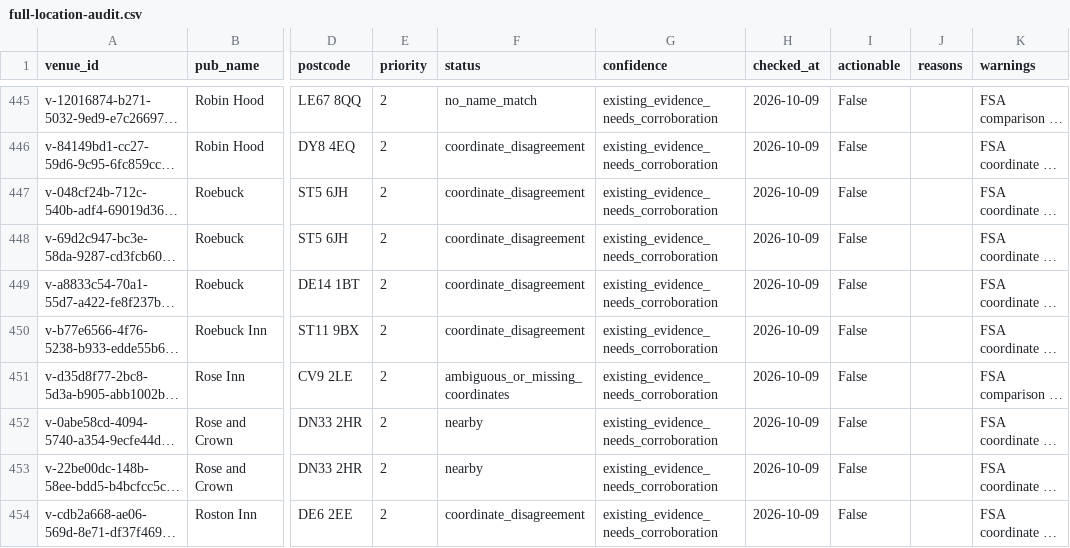
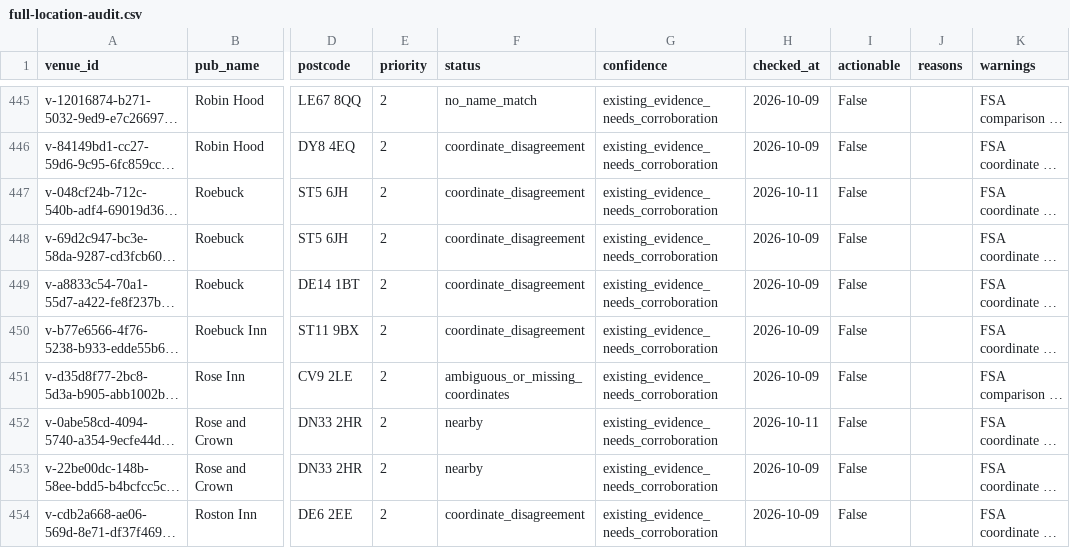
Before and after one commit to bristolbagpiper/BassBeerMap, a CSV file: audit/full-location-audit.csv, drawn as a sheet; only a part is shown, gaps mark what is left out; long unchanged cells end in …; the diff covers the shown part only; the diff names each change by its address in the sheet, - before the commit and + after, or states it on an @@ line.

```diff
--- a/audit/full-location-audit.csv
+++ b/audit/full-location-audit.csv
-H447 (checked_at): 2026-10-09
+H447 (checked_at): 2026-10-11
-H452 (checked_at): 2026-10-09
+H452 (checked_at): 2026-10-11
```
Also changed, not shown: 43 edited cells elsewhere in this file, 4 other files.
